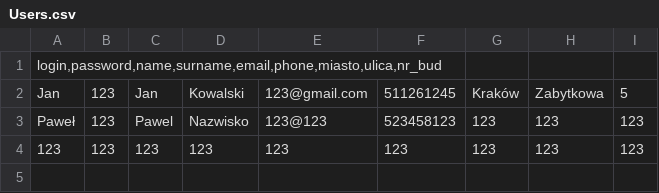
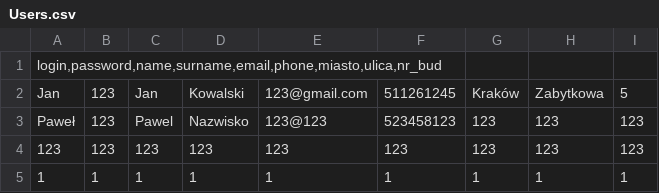
Before and after one commit to Szlesniak/ShoppingCart, a CSV file: Users.csv, drawn as a sheet; the diff names each change by its address in the sheet, - before the commit and + after, or states it on an @@ line.

```diff
--- a/Users.csv
+++ b/Users.csv
+row 5: 1 | 1 | 1 | 1 | 1 | 1 | 1 | 1 | 1
```
Also changed, not shown: 6 other files.
